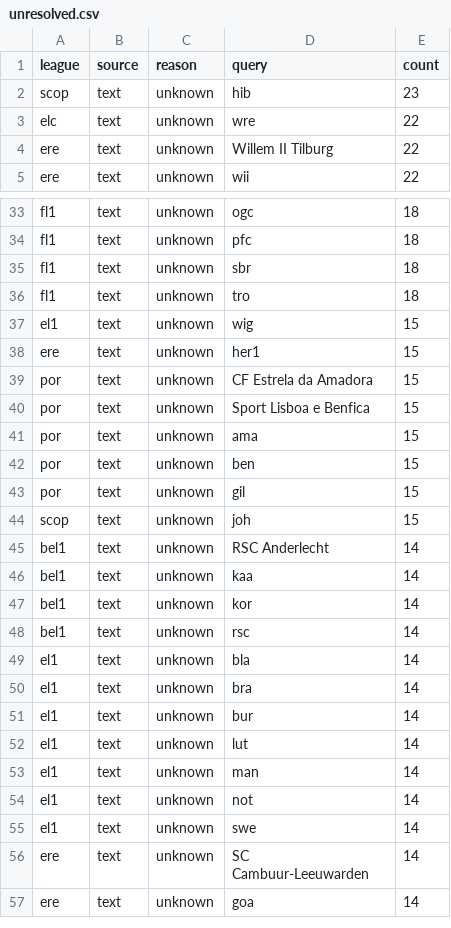
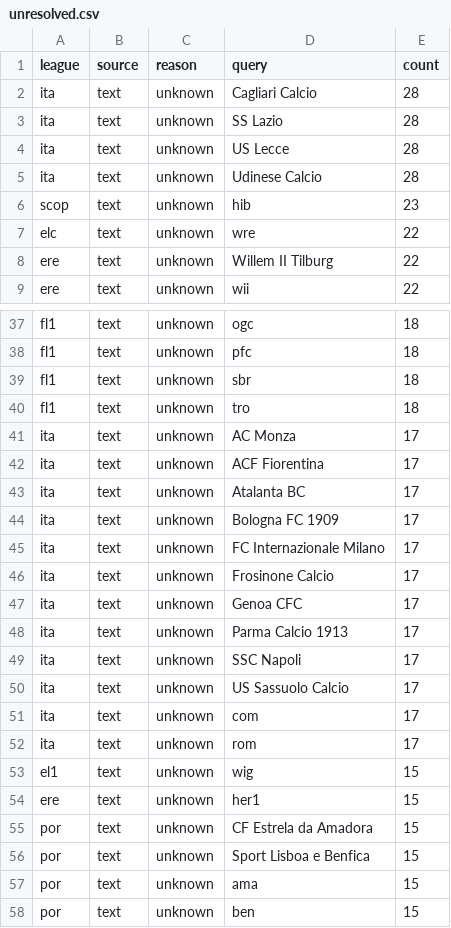
Before and after one commit to Chiavellini/Janus, a CSV file: nodes/entities/unresolved.csv, drawn as a sheet; only a part is shown, gaps mark what is left out; the shorter side is filled out with more unchanged rows.

```diff
--- a/nodes/entities/unresolved.csv
+++ b/nodes/entities/unresolved.csv
@@ -1,2 +1,6 @@
 league,source,reason,query,count
+ita,text,unknown,Cagliari Calcio,28
+ita,text,unknown,SS Lazio,28
+ita,text,unknown,US Lecce,28
+ita,text,unknown,Udinese Calcio,28
 scop,text,unknown,hib,23
@@ -36,2 +40,14 @@ fl1,text,unknown,sbr,18
 fl1,text,unknown,tro,18
+ita,text,unknown,AC Monza,17
+ita,text,unknown,ACF Fiorentina,17
+ita,text,unknown,Atalanta BC,17
+ita,text,unknown,Bologna FC 1909,17
+ita,text,unknown,FC Internazionale Milano,17
+ita,text,unknown,Frosinone Calcio,17
+ita,text,unknown,Genoa CFC,17
+ita,text,unknown,Parma Calcio 1913,17
+ita,text,unknown,SSC Napoli,17
+ita,text,unknown,US Sassuolo Calcio,17
+ita,text,unknown,com,17
+ita,text,unknown,rom,17
 el1,text,unknown,wig,15
```
Also changed, not shown: nodes/entities/aliases_manual.csv, nodes/entities/xrefs.csv, 13 other files.
